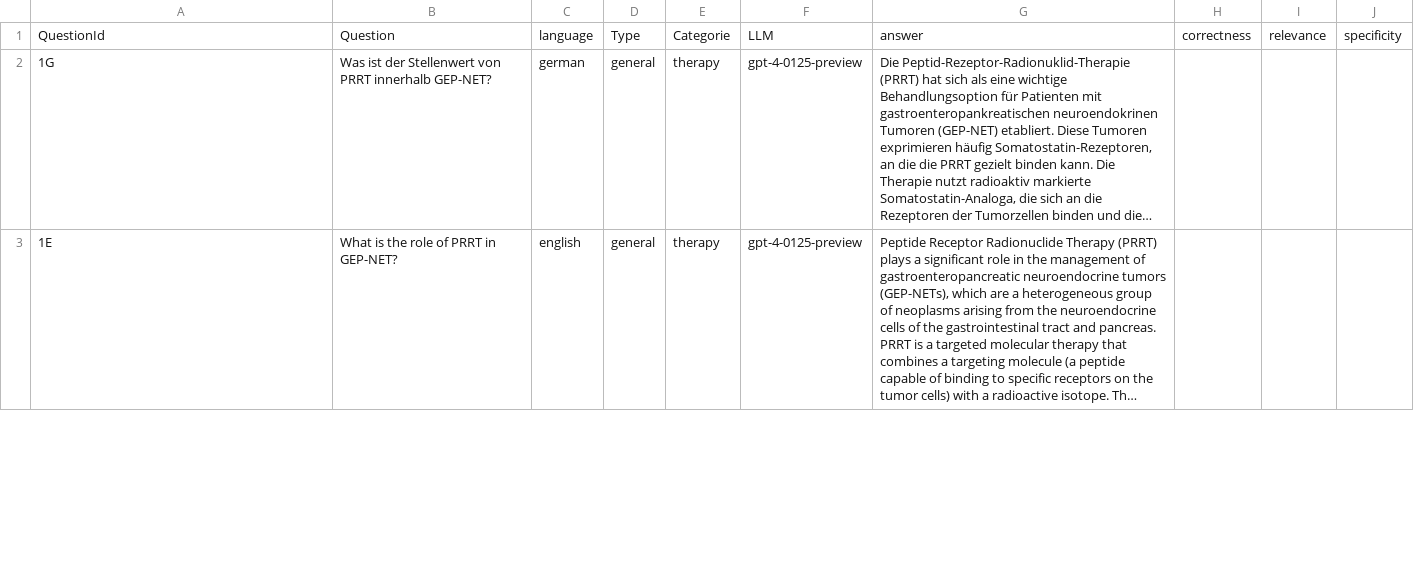
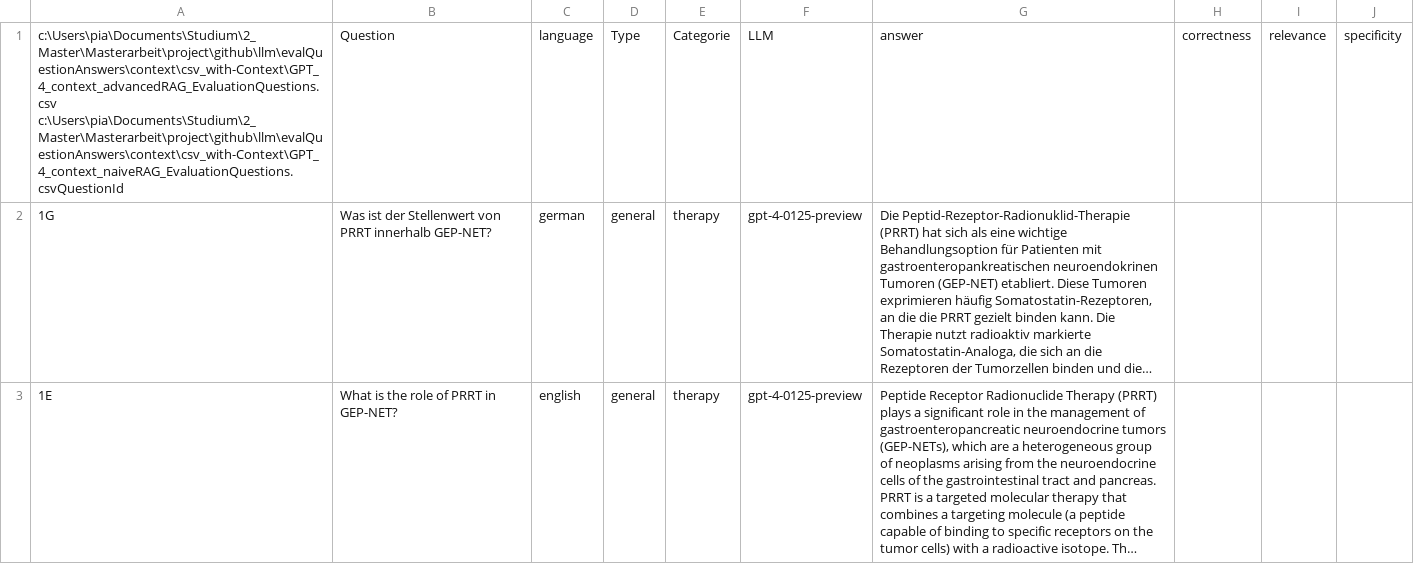
Before and after one commit to piakoller/question_master, a CSV file: public/data/GPT-4_EvaluationQuestions.csv, drawn as a sheet; only a part is shown; long unchanged cells end in …; the diff names each change by its address in the sheet, - before the commit and + after, or states it on an @@ line.

Commit message:
updating answers

```diff
--- a/public/data/GPT-4_EvaluationQuestions.csv
+++ b/public/data/GPT-4_EvaluationQuestions.csv
-A1: QuestionId
+A1: c:\Users\pia\Documents\Studium\2_Master\Masterarbeit\project\github\llm\evalQuestionAnswers\context\csv_with-Context\GPT_4_context_advancedRAG_EvaluationQuestions.csv c:\Users\pia\Documents\Studium\2_Master\Masterarbeit\project\github\llm\evalQuestionAnswers\context\csv_with-Context\GPT_4_context_naiveRAG_EvaluationQuestions.csvQuestionId
```
Also changed, not shown: 18 other files.
